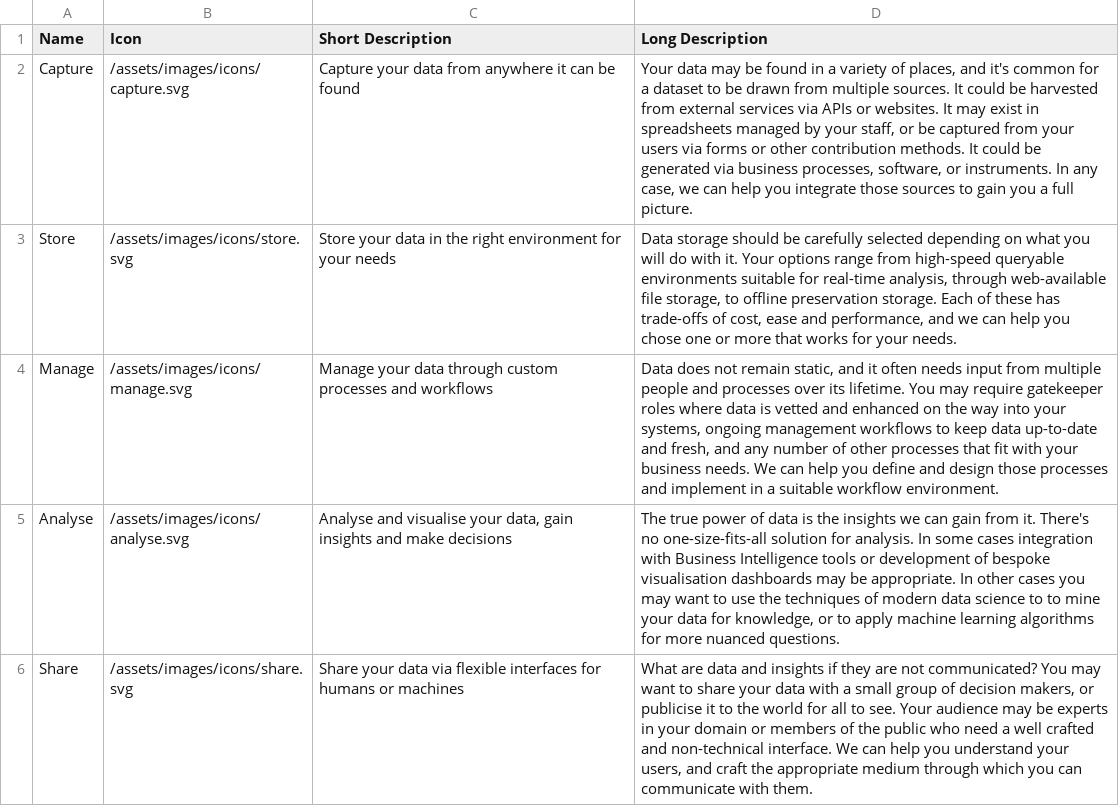
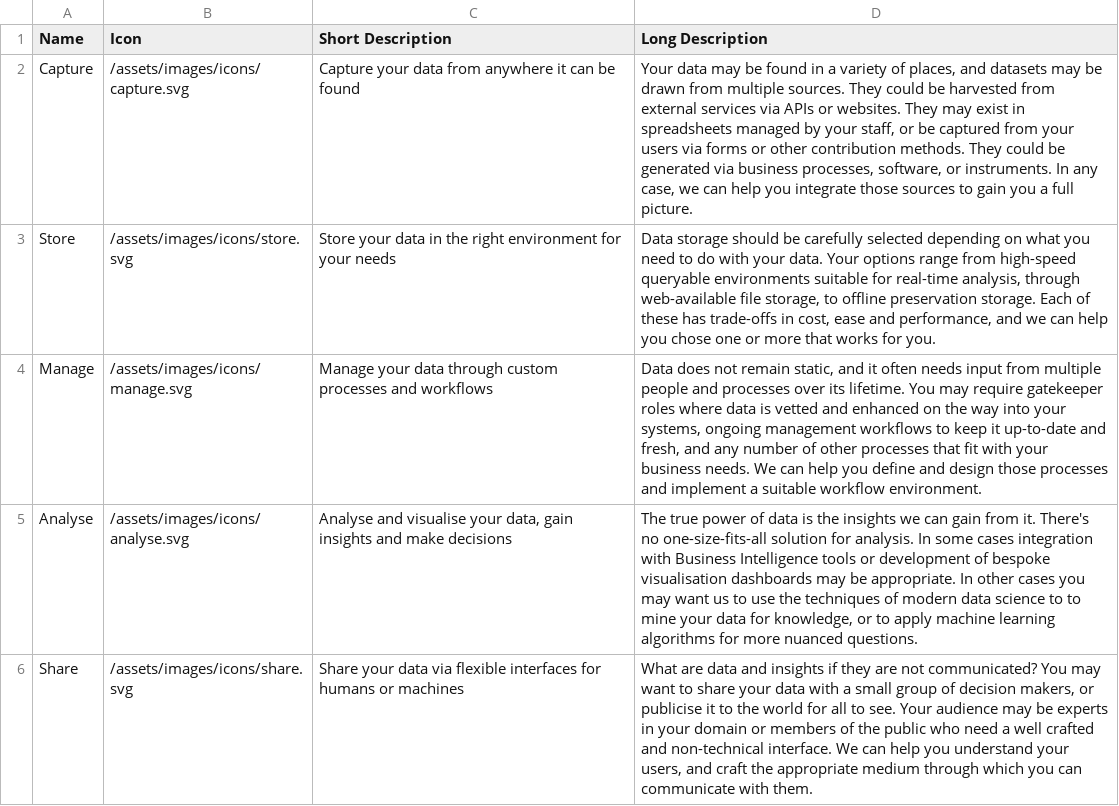
Before and after one commit to CottageLabs/cl, a CSV file: source/data/data-services.csv, drawn as a sheet.

```diff
--- a/source/data/data-services.csv
+++ b/source/data/data-services.csv
@@ -1,6 +1,6 @@
 Name,Icon,Short Description,Long Description
-Capture,/assets/images/icons/capture.svg,Capture your data from anywhere it can be found,"Your data may be found in a variety of places, and it's common for a dataset to be drawn from multiple sources.  It could be harvested from external services via APIs or websites. It may exist in spreadsheets managed by your staff, or be captured from your users via forms or other contribution methods.  It could be generated via business processes, software, or instruments.  In any case, we can help you integrate those sources to gain you a full picture."
-Store,/assets/images/icons/store.svg,Store your data in the right environment for your needs,"Data storage should be carefully selected depending on what you will do with it.  Your options range from high-speed queryable environments suitable for real-time analysis, through web-available file storage, to offline preservation storage.  Each of these has trade-offs of cost, ease and performance, and we can help you chose one or more that works for your needs."
-Manage,/assets/images/icons/manage.svg,Manage your data through custom processes and workflows,"Data does not remain static, and it often needs input from multiple people and processes over its lifetime.  You may require gatekeeper roles where data is vetted and enhanced on the way into your systems, ongoing management workflows to keep data up-to-date and fresh, and any number of other processes that fit with your business needs.  We can help you define and design those processes and implement in a suitable workflow environment."
-Analyse,/assets/images/icons/analyse.svg,"Analyse and visualise your data, gain insights and make decisions","The true power of data is the insights we can gain from it.  There's no one-size-fits-all solution for analysis.  In some cases integration with Business Intelligence tools or development of bespoke visualisation dashboards may be appropriate.  In other cases you may want to use the techniques of modern data science to to mine your data for knowledge, or to apply machine learning algorithms for more nuanced questions."
+Capture,/assets/images/icons/capture.svg,Capture your data from anywhere it can be found,"Your data may be found in a variety of places, and datasets may be drawn from multiple sources.  They could be harvested from external services via APIs or websites. They may exist in spreadsheets managed by your staff, or be captured from your users via forms or other contribution methods.  They could be generated via business processes, software, or instruments.  In any case, we can help you integrate those sources to gain you a full picture."
+Store,/assets/images/icons/store.svg,Store your data in the right environment for your needs,"Data storage should be carefully selected depending on what you need to do with your data.  Your options range from high-speed queryable environments suitable for real-time analysis, through web-available file storage, to offline preservation storage.  Each of these has trade-offs in cost, ease and performance, and we can help you chose one or more that works for you."
+Manage,/assets/images/icons/manage.svg,Manage your data through custom processes and workflows,"Data does not remain static, and it often needs input from multiple people and processes over its lifetime.  You may require gatekeeper roles where data is vetted and enhanced on the way into your systems, ongoing management workflows to keep it up-to-date and fresh, and any number of other processes that fit with your business needs.  We can help you define and design those processes and implement a suitable workflow environment."
+Analyse,/assets/images/icons/analyse.svg,"Analyse and visualise your data, gain insights and make decisions","The true power of data is the insights we can gain from it.  There's no one-size-fits-all solution for analysis.  In some cases integration with Business Intelligence tools or development of bespoke visualisation dashboards may be appropriate.  In other cases you may want us to use the techniques of modern data science to to mine your data for knowledge, or to apply machine learning algorithms for more nuanced questions."
 Share,/assets/images/icons/share.svg,Share your data via flexible interfaces for humans or machines,"What are data and insights if they are not communicated?  You may want to share your data with a small group of decision makers, or publicise it to the world for all to see.  Your audience may be experts in your domain or members of the public who need a well crafted and non-technical interface.  We can help you understand your users, and craft the appropriate medium through which you can communicate with them."
```
Also changed, not shown: source/data/clients.csv, 12 other files.
